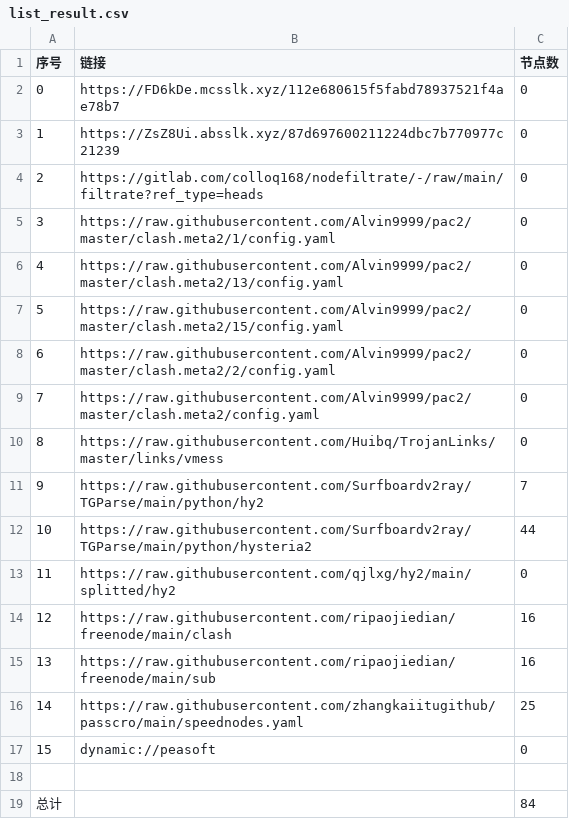
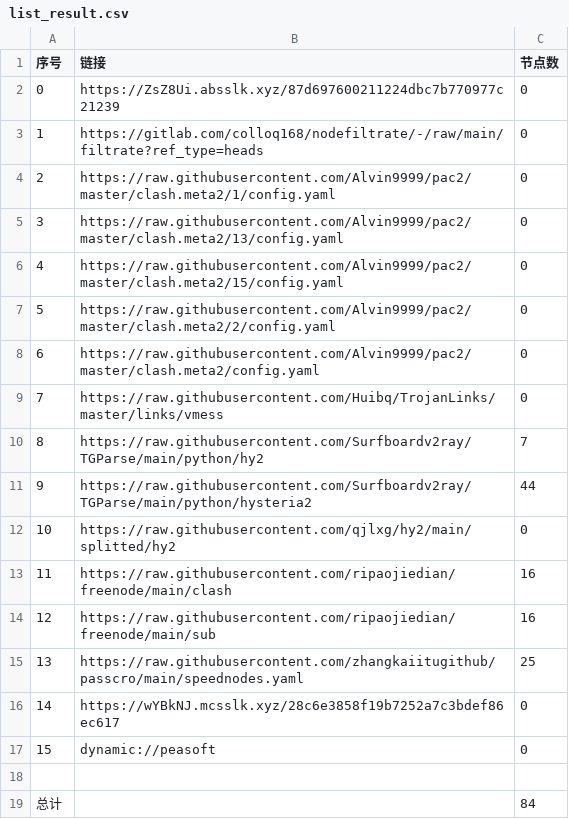
Before and after one commit to aquace/-dl, a CSV file: list_result.csv, drawn as a sheet; removed rows and columns are numbered as before the commit, all else as after; the diff names each change by its address in the sheet, - before the commit and + after, or states it on an @@ line.

```diff
--- a/list_result.csv
+++ b/list_result.csv
-row 2: 0 | https://FD6kDe.mcsslk.xyz/112e680615f5fabd78937521f4ae78b7 | 0
@@ column A (序号) renumbered between rows 2 and 15 @@
+row 16: 14 | https://wYBkNJ.mcsslk.xyz/28c6e3858f19b7252a7c3bdef86ec617 | 0
```
Also changed, not shown: 23 other files.
